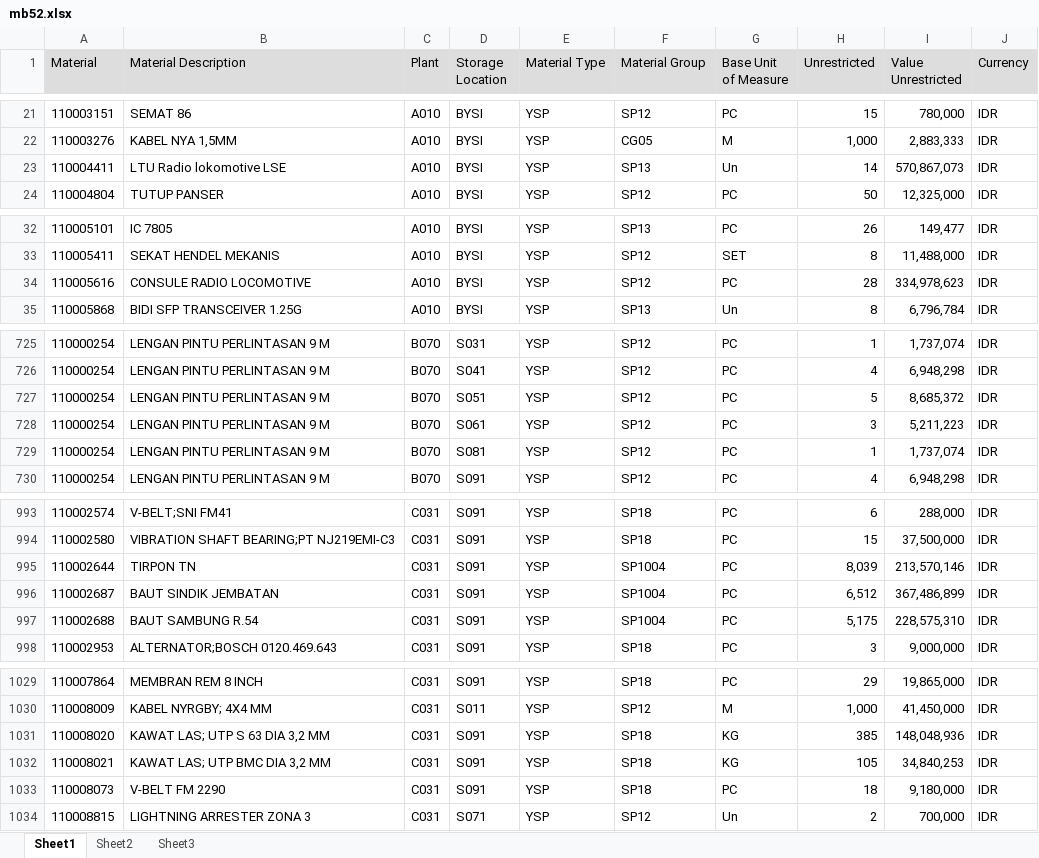
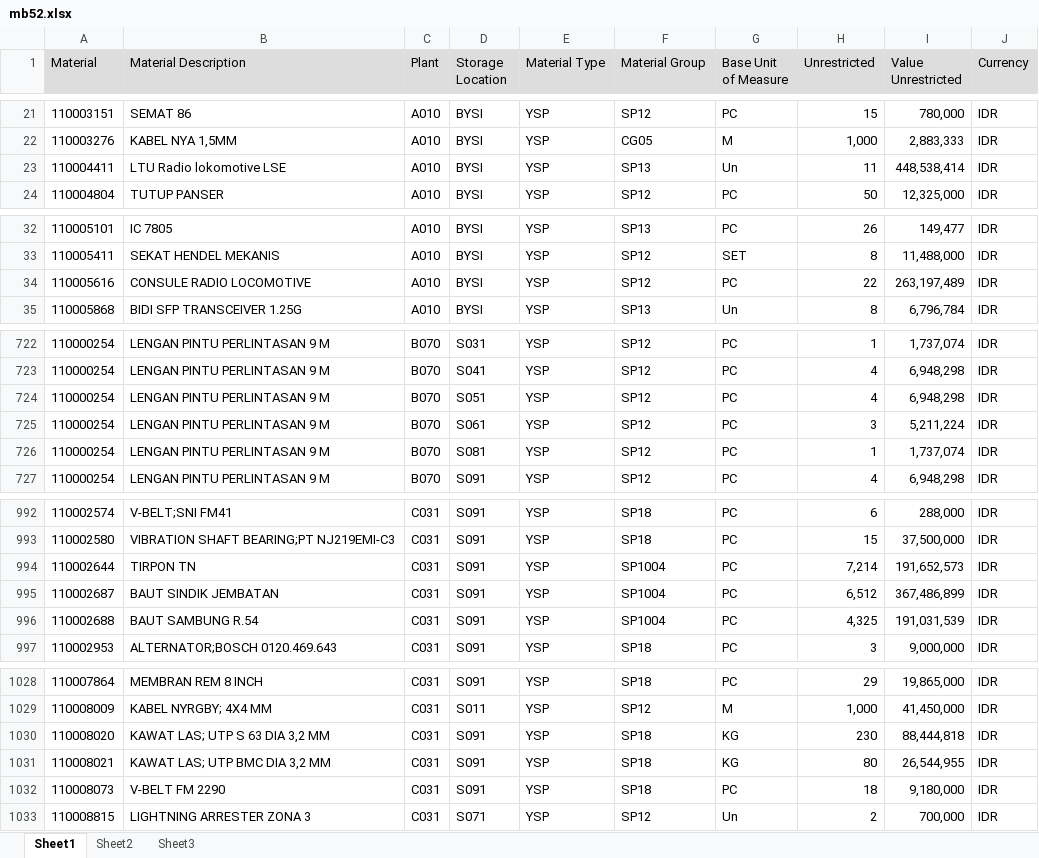
Before and after one commit to sanusizulfirmanlubis/mb52-data, an Excel workbook: data/mb52.xlsx, sheet Sheet1, drawn as a sheet; only a part is shown, gaps mark what is left out; values as stored, in another font and other column widths than the file's, no borders; addresses are those after the commit; the diff covers the shown part only; the diff names each change by its address in the sheet, - before the commit and + after, or states it on an @@ line.

```diff
--- a/data/mb52.xlsx (sheet Sheet1)
+++ b/data/mb52.xlsx (sheet Sheet1)
-H23 (Unrestricted): 14
+H23 (Unrestricted): 11
-I23 (Value Unrestricted): 570,867,073
+I23 (Value Unrestricted): 448,538,414
-H34 (Unrestricted): 28
+H34 (Unrestricted): 22
-I34 (Value Unrestricted): 334,978,623
+I34 (Value Unrestricted): 263,197,489
-H724 (Unrestricted): 5
+H724 (Unrestricted): 4
-I724 (Value Unrestricted): 8,685,372
+I724 (Value Unrestricted): 6,948,298
-I725 (Value Unrestricted): 5,211,223
+I725 (Value Unrestricted): 5,211,224
-H994 (Unrestricted): 8,039
+H994 (Unrestricted): 7,214
-I994 (Value Unrestricted): 213,570,146
+I994 (Value Unrestricted): 191,652,573
-H996 (Unrestricted): 5,175
+H996 (Unrestricted): 4,325
-I996 (Value Unrestricted): 228,575,310
+I996 (Value Unrestricted): 191,031,539
-H1030 (Unrestricted): 385
+H1030 (Unrestricted): 230
-I1030 (Value Unrestricted): 148,048,936
+I1030 (Value Unrestricted): 88,444,818
-H1031 (Unrestricted): 105
+H1031 (Unrestricted): 80
-I1031 (Value Unrestricted): 34,840,253
+I1031 (Value Unrestricted): 26,544,955
```
Also changed, not shown: 6 added rows, 6 removed rows and 27 edited cells elsewhere in this sheet.
